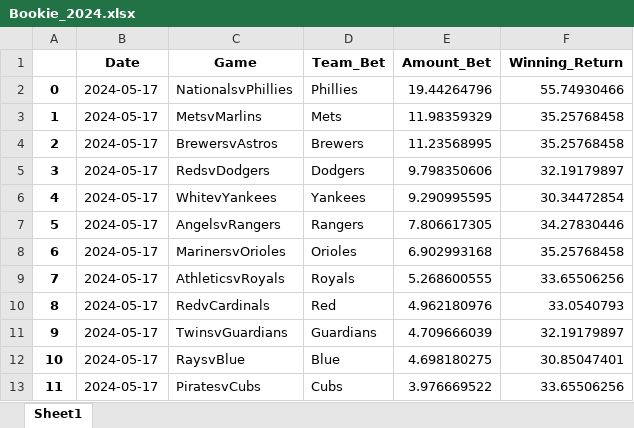
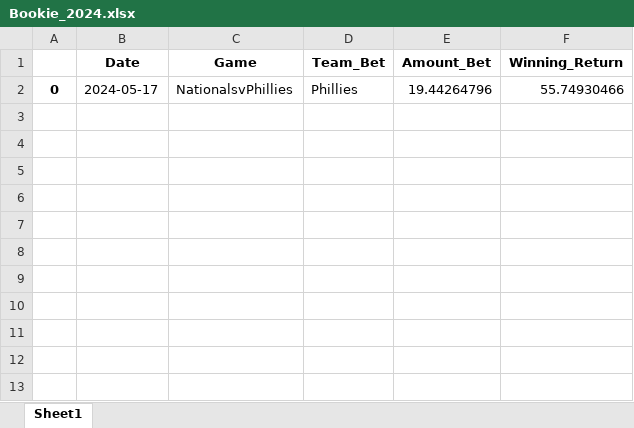
Before and after one commit to BadLuckBryce/MLB, an Excel workbook: Bookie_2024.xlsx, sheet Sheet1, drawn as a sheet; values as stored, in another font and other column widths than the file's, no borders; the diff names each change by its address in the sheet, - before the commit and + after, or states it on an @@ line.

```diff
--- a/Bookie_2024.xlsx (sheet Sheet1)
+++ b/Bookie_2024.xlsx (sheet Sheet1)
-row 3: 1 | 2024-05-17 | MetsvMarlins | Mets | 11.98359329 | 35.25768458
-row 4: 2 | 2024-05-17 | BrewersvAstros | Brewers | 11.23568995 | 35.25768458
-row 5: 3 | 2024-05-17 | RedsvDodgers | Dodgers | 9.798350606 | 32.19179897
-row 6: 4 | 2024-05-17 | WhitevYankees | Yankees | 9.290995595 | 30.34472854
-row 7: 5 | 2024-05-17 | AngelsvRangers | Rangers | 7.806617305 | 34.27830446
-row 8: 6 | 2024-05-17 | MarinersvOrioles | Orioles | 6.902993168 | 35.25768458
-row 9: 7 | 2024-05-17 | AthleticsvRoyals | Royals | 5.268600555 | 33.65506256
-row 10: 8 | 2024-05-17 | RedvCardinals | Red | 4.962180976 | 33.0540793
-row 11: 9 | 2024-05-17 | TwinsvGuardians | Guardians | 4.709666039 | 32.19179897
-row 12: 10 | 2024-05-17 | RaysvBlue | Blue | 4.698180275 | 30.85047401
-row 13: 11 | 2024-05-17 | PiratesvCubs | Cubs | 3.976669522 | 33.65506256
```
Also changed, not shown: 1 other file.
